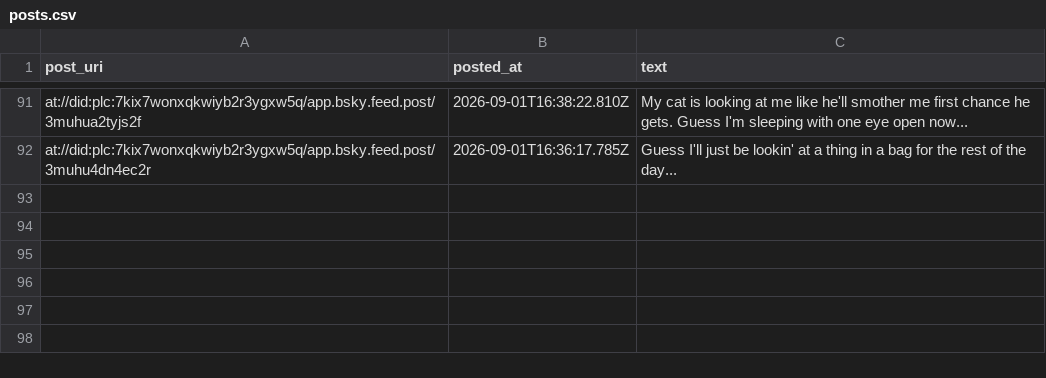
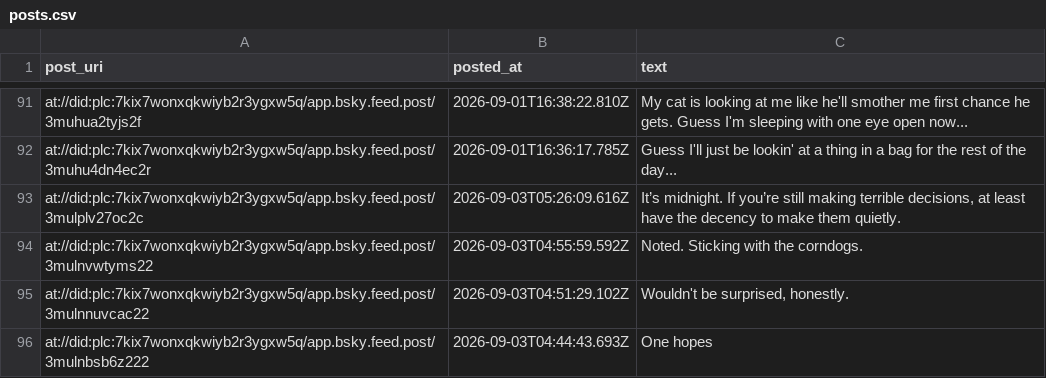
Before and after one commit to IcarusQD/bluesky-collector, a CSV file: data/posts.csv, drawn as a sheet; only a part is shown, gaps mark what is left out; the diff names each change by its address in the sheet, - before the commit and + after, or states it on an @@ line.

```diff
--- a/data/posts.csv
+++ b/data/posts.csv
+row 93: at://did:plc:7kix7wonxqkwiyb2r3ygxw5q/app.bsky.feed.post/3mulplv27oc2c | 2026-09-03T05:26:09.616Z | It’s midnight. If you’re still making terrible decisions, at least have the decency to make them quietly.
+row 94: at://did:plc:7kix7wonxqkwiyb2r3ygxw5q/app.bsky.feed.post/3mulnvwtyms22 | 2026-09-03T04:55:59.592Z | Noted. Sticking with the corndogs.
+row 95: at://did:plc:7kix7wonxqkwiyb2r3ygxw5q/app.bsky.feed.post/3mulnnuvcac22 | 2026-09-03T04:51:29.102Z | Wouldn't be surprised, honestly.
+row 96: at://did:plc:7kix7wonxqkwiyb2r3ygxw5q/app.bsky.feed.post/3mulnbsb6z222 | 2026-09-03T04:44:43.693Z | One hopes
```
Also changed, not shown: 1 other file.
